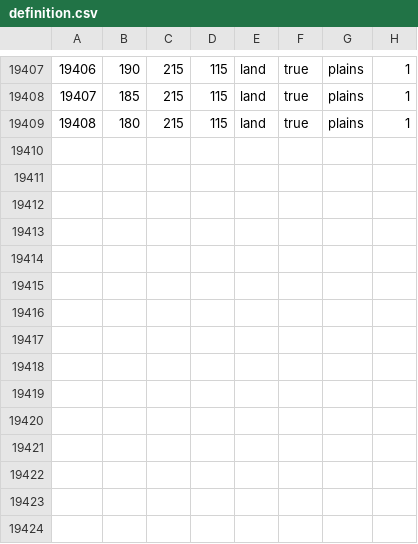
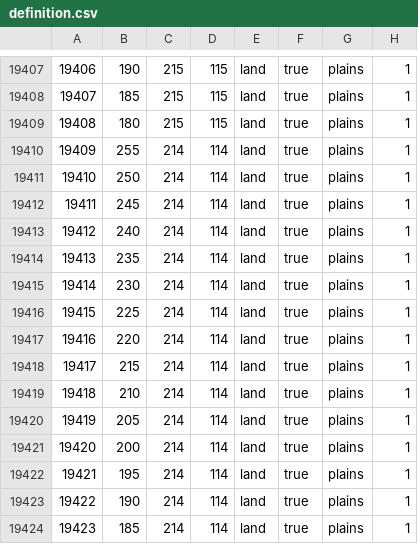
Before and after one commit to EdouardSaladier/Magna-Europa-Reloaded, a CSV file: map/definition.csv, drawn as a sheet; only a part is shown, gaps mark what is left out.

```diff
--- a/map/definition.csv
+++ b/map/definition.csv
@@ -19409 +19409,16 @@
 19408;180;215;115;land;true;plains;1
+19409;255;214;114;land;true;plains;1
+19410;250;214;114;land;true;plains;1
+19411;245;214;114;land;true;plains;1
+19412;240;214;114;land;true;plains;1
+19413;235;214;114;land;true;plains;1
+19414;230;214;114;land;true;plains;1
+19415;225;214;114;land;true;plains;1
+19416;220;214;114;land;true;plains;1
+19417;215;214;114;land;true;plains;1
+19418;210;214;114;land;true;plains;1
+19419;205;214;114;land;true;plains;1
+19420;200;214;114;land;true;plains;1
+19421;195;214;114;land;true;plains;1
+19422;190;214;114;land;true;plains;1
+19423;185;214;114;land;true;plains;1
```
Also changed, not shown: 43 other files.
